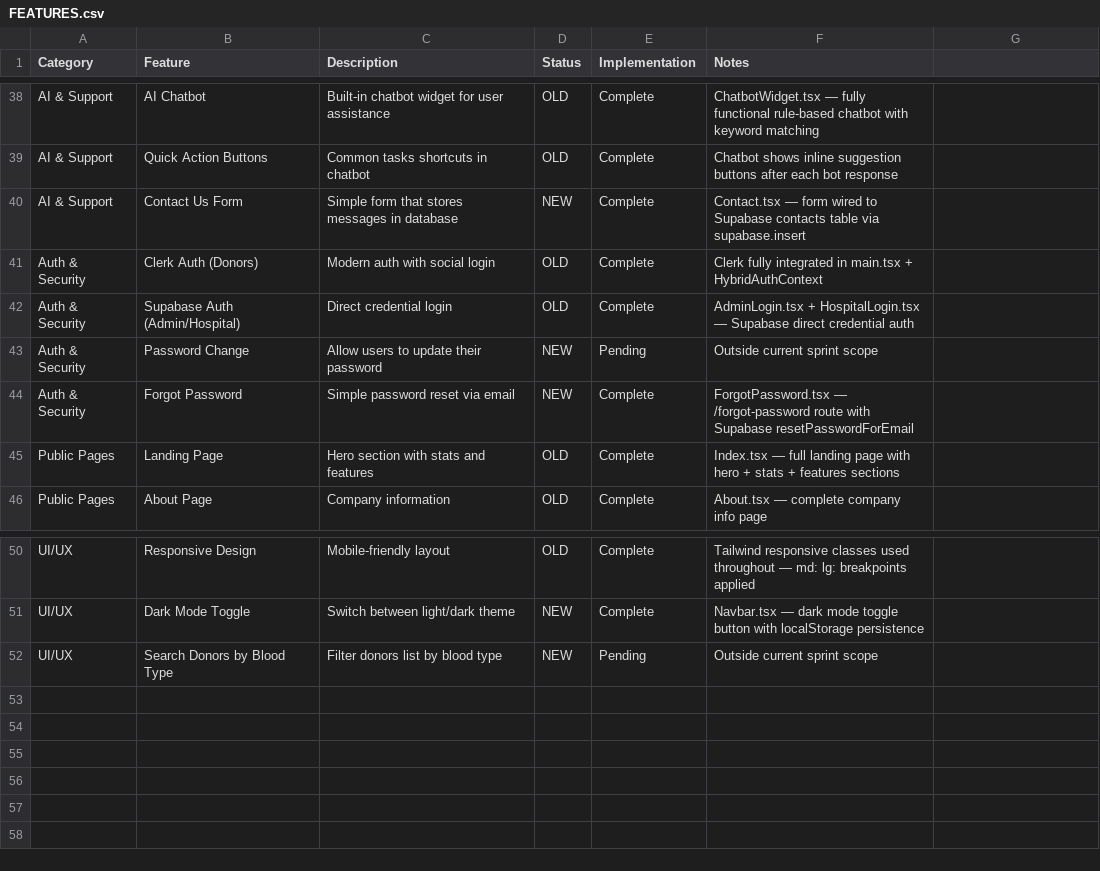
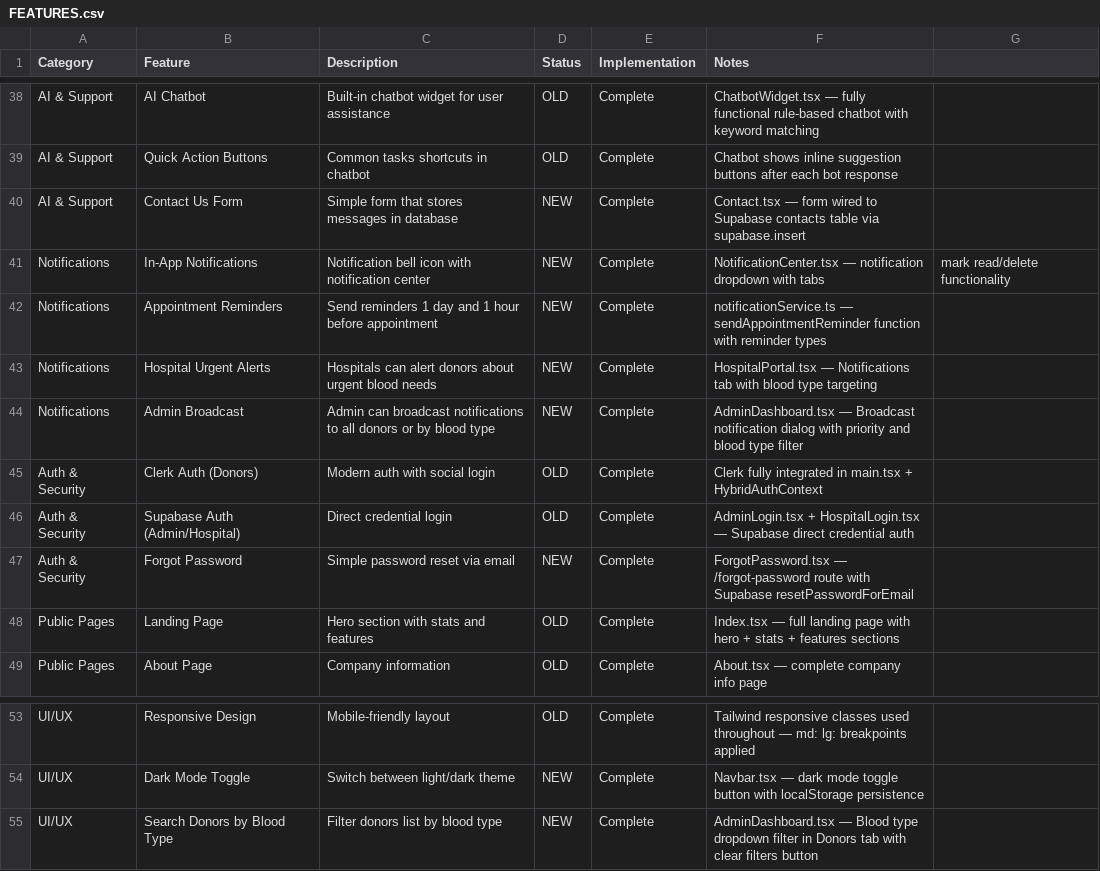
Before and after one commit to JainamKhara/drop-of-hope, a CSV file: FEATURES.csv, drawn as a sheet; only a part is shown, gaps mark what is left out.

Commit message:
feat: Refactor UI colors to HSL values and add notifications
- Converted all colors to HSL for consistency
- Updated UI components and pages
- Added notification routes and handling
- Enhanced Tailwind config with new animations

```diff
--- a/FEATURES.csv
+++ b/FEATURES.csv
@@ -40,5 +40,8 @@ AI & Support,Quick Action Buttons,Common tasks shortcuts in chatbot,OLD,Complete
 AI & Support,Contact Us Form,Simple form that stores messages in database,NEW,Complete,Contact.tsx — form wired to Supabase contacts table via supabase.insert
+Notifications,In-App Notifications,Notification bell icon with notification center,NEW,Complete,NotificationCenter.tsx — notification dropdown with tabs, mark read/delete functionality
+Notifications,Appointment Reminders,Send reminders 1 day and 1 hour before appointment,NEW,Complete,notificationService.ts — sendAppointmentReminder function with reminder types
+Notifications,Hospital Urgent Alerts,Hospitals can alert donors about urgent blood needs,NEW,Complete,HospitalPortal.tsx — Notifications tab with blood type targeting
+Notifications,Admin Broadcast,Admin can broadcast notifications to all donors or by blood type,NEW,Complete,AdminDashboard.tsx — Broadcast notification dialog with priority and blood type filter
 Auth & Security,Clerk Auth (Donors),Modern auth with social login,OLD,Complete,Clerk fully integrated in main.tsx + HybridAuthContext
 Auth & Security,Supabase Auth (Admin/Hospital),Direct credential login,OLD,Complete,AdminLogin.tsx + HospitalLogin.tsx — Supabase direct credential auth
-Auth & Security,Password Change,Allow users to update their password,NEW,Pending,Outside current sprint scope
 Auth & Security,Forgot Password,Simple password reset via email,NEW,Complete,ForgotPassword.tsx — /forgot-password route with Supabase resetPasswordForEmail
@@ -51,2 +54,2 @@ UI/UX,Responsive Design,Mobile-friendly layout,OLD,Complete,Tailwind responsive
 UI/UX,Dark Mode Toggle,Switch between light/dark theme,NEW,Complete,Navbar.tsx — dark mode toggle button with localStorage persistence
-UI/UX,Search Donors by Blood Type,Filter donors list by blood type,NEW,Pending,Outside current sprint scope
+UI/UX,Search Donors by Blood Type,Filter donors list by blood type,NEW,Complete,AdminDashboard.tsx — Blood type dropdown filter in Donors tab with clear filters button
```
Also changed, not shown: 48 other files.
